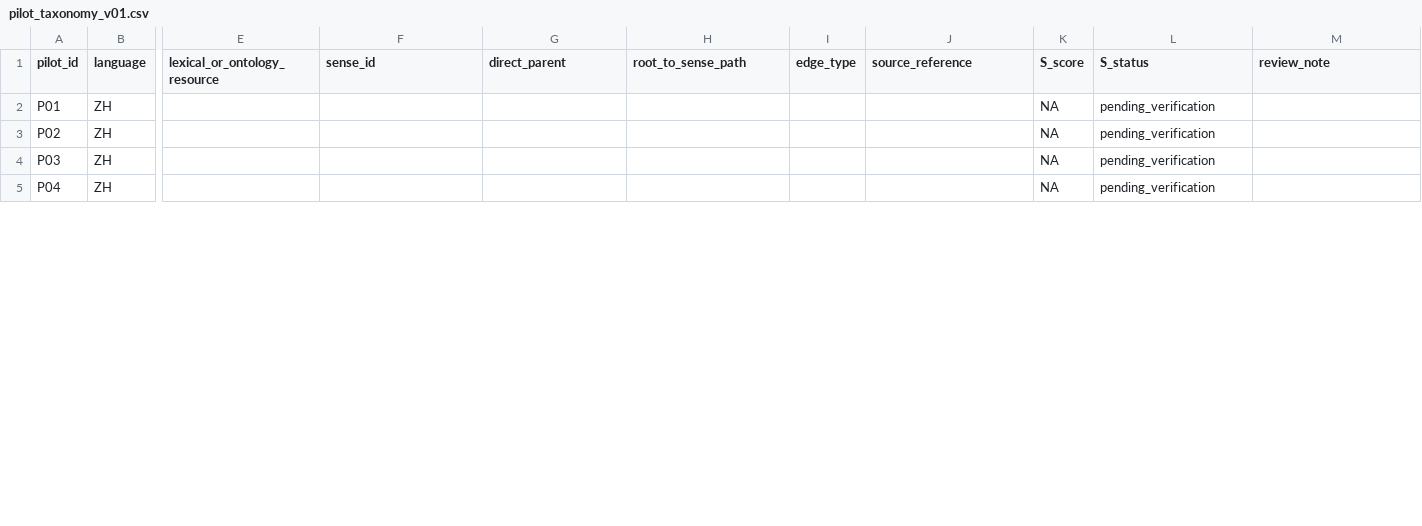
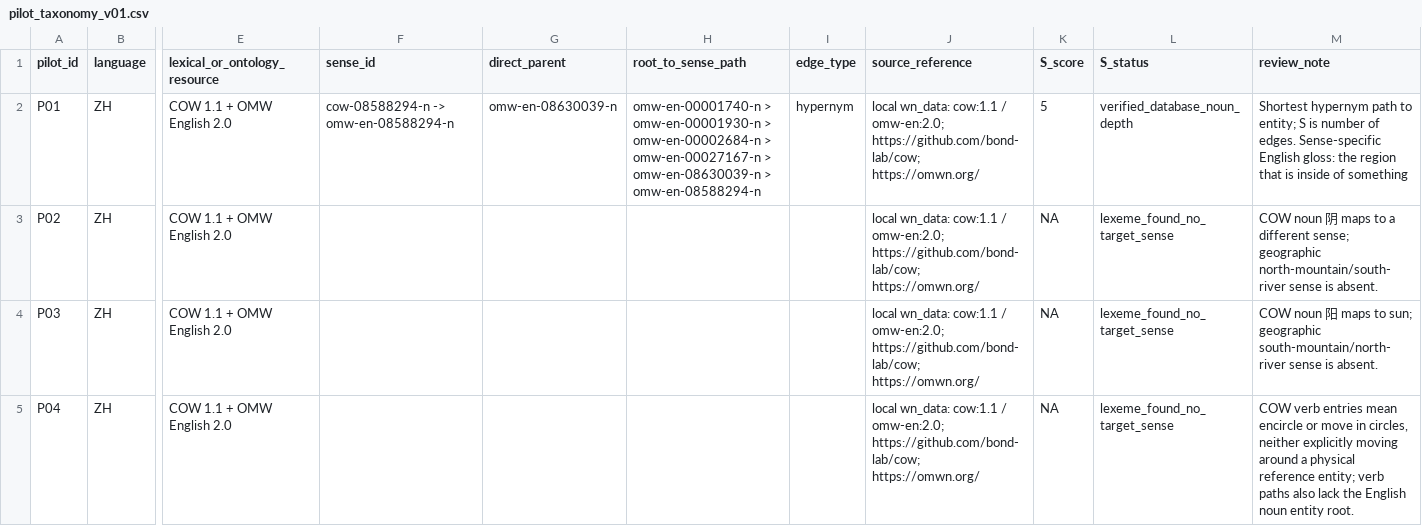
Before and after one commit to Uuu-7/Embodied-AI-and-Neurocomputational-Semantics, a CSV file: data/audit/pilot_taxonomy_v01.csv, drawn as a sheet; only a part is shown, gaps mark what is left out; the diff covers the shown part only; the diff names each change by its address in the sheet, - before the commit and + after, or states it on an @@ line.

```diff
--- a/data/audit/pilot_taxonomy_v01.csv
+++ b/data/audit/pilot_taxonomy_v01.csv
-E2:E5 (lexical_or_ontology_resource): (empty)
+E2:E5 (lexical_or_ontology_resource): COW 1.1 + OMW English 2.0
-F2 (sense_id): (empty)
+F2 (sense_id): cow-08588294-n -> omw-en-08588294-n
-G2 (direct_parent): (empty)
+G2 (direct_parent): omw-en-08630039-n
-H2 (root_to_sense_path): (empty)
+H2 (root_to_sense_path): omw-en-00001740-n > omw-en-00001930-n > omw-en-00002684-n > omw-en-00027167-n > omw-en-08630039-n > omw-en-08588294-n
-I2 (edge_type): (empty)
+I2 (edge_type): hypernym
-J2:J5 (source_reference): (empty)
+J2:J5 (source_reference): local wn_data: cow:1.1 / omw-en:2.0; https://github.com/bond-lab/cow; https://omwn.org/
-K2 (S_score): NA
+K2 (S_score): 5
-L2 (S_status): pending_verification
+L2 (S_status): verified_database_noun_depth
-M2 (review_note): (empty)
+M2 (review_note): Shortest hypernym path to entity; S is number of edges. Sense-specific English gloss: the region that is inside of something
-L3:L5 (S_status): pending_verification
+L3:L5 (S_status): lexeme_found_no_target_sense
-M3 (review_note): (empty)
+M3 (review_note): COW noun 阴 maps to a different sense; geographic north-mountain/south-river sense is absent.
-M4 (review_note): (empty)
+M4 (review_note): COW noun 阳 maps to sun; geographic south-mountain/north-river sense is absent.
-M5 (review_note): (empty)
+M5 (review_note): COW verb entries mean encircle or move in circles, neither explicitly moving around a physical reference entity; verb paths also lack the English noun entity root.
```
Also changed, not shown: 47 edited cells elsewhere in this file.
